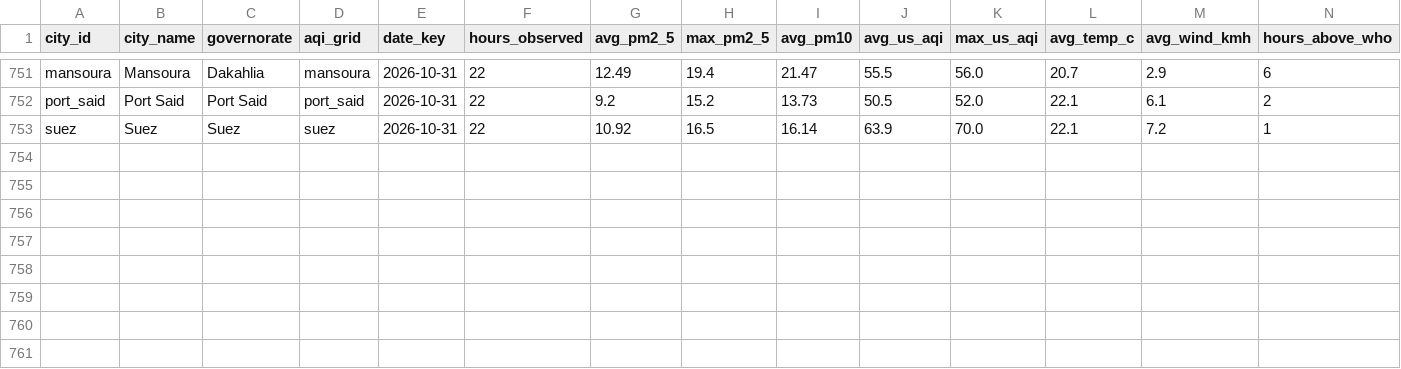
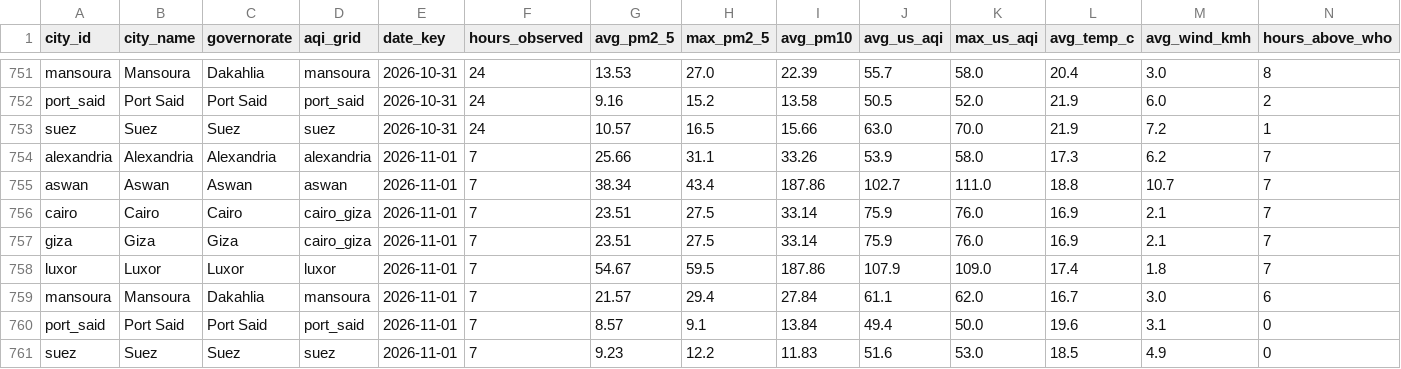
Before and after one commit to mazenelnaghy-code/egypt-air-quality, a CSV file: docs/data/mart_daily_city.csv, drawn as a sheet; only a part is shown, gaps mark what is left out; the diff covers the shown part only; the diff names each change by its address in the sheet, - before the commit and + after, or states it on an @@ line.

```diff
--- a/docs/data/mart_daily_city.csv
+++ b/docs/data/mart_daily_city.csv
-F751:F753 (hours_observed): 22
+F751:F753 (hours_observed): 24
-G751 (avg_pm2_5): 12.49
+G751 (avg_pm2_5): 13.53
-H751 (max_pm2_5): 19.4
+H751 (max_pm2_5): 27.0
-I751 (avg_pm10): 21.47
+I751 (avg_pm10): 22.39
-J751 (avg_us_aqi): 55.5
+J751 (avg_us_aqi): 55.7
-K751 (max_us_aqi): 56.0
+K751 (max_us_aqi): 58.0
-L751 (avg_temp_c): 20.7
+L751 (avg_temp_c): 20.4
-M751 (avg_wind_kmh): 2.9
+M751 (avg_wind_kmh): 3.0
-N751 (hours_above_who): 6
+N751 (hours_above_who): 8
-G752 (avg_pm2_5): 9.2
+G752 (avg_pm2_5): 9.16
-I752 (avg_pm10): 13.73
+I752 (avg_pm10): 13.58
-L752:L753 (avg_temp_c): 22.1
+L752:L753 (avg_temp_c): 21.9
-M752 (avg_wind_kmh): 6.1
+M752 (avg_wind_kmh): 6.0
-G753 (avg_pm2_5): 10.92
+G753 (avg_pm2_5): 10.57
-I753 (avg_pm10): 16.14
+I753 (avg_pm10): 15.66
-J753 (avg_us_aqi): 63.9
+J753 (avg_us_aqi): 63.0
+row 754: alexandria | Alexandria | Alexandria | alexandria | 2026-11-01 | 7 | 25.66 | 31.1 | 33.26 | 53.9 | 58.0 | 17.3 | 6.2 | 7
+row 755: aswan | Aswan | Aswan | aswan | 2026-11-01 | 7 | 38.34 | 43.4 | 187.86 | 102.7 | 111.0 | 18.8 | 10.7 | 7
+row 756: cairo | Cairo | Cairo | cairo_giza | 2026-11-01 | 7 | 23.51 | 27.5 | 33.14 | 75.9 | 76.0 | 16.9 | 2.1 | 7
+row 757: giza | Giza | Giza | cairo_giza | 2026-11-01 | 7 | 23.51 | 27.5 | 33.14 | 75.9 | 76.0 | 16.9 | 2.1 | 7
+row 758: luxor | Luxor | Luxor | luxor | 2026-11-01 | 7 | 54.67 | 59.5 | 187.86 | 107.9 | 109.0 | 17.4 | 1.8 | 7
+row 759: mansoura | Mansoura | Dakahlia | mansoura | 2026-11-01 | 7 | 21.57 | 29.4 | 27.84 | 61.1 | 62.0 | 16.7 | 3.0 | 6
+row 760: port_said | Port Said | Port Said | port_said | 2026-11-01 | 7 | 8.57 | 9.1 | 13.84 | 49.4 | 50.0 | 19.6 | 3.1 | 0
+row 761: suez | Suez | Suez | suez | 2026-11-01 | 7 | 9.23 | 12.2 | 11.83 | 51.6 | 53.0 | 18.5 | 4.9 | 0
```
Also changed, not shown: 39 edited cells elsewhere in this file, docs/data/mart_hourly_profile.csv, docs/data/mart_latest_city.csv, 8 other files.
